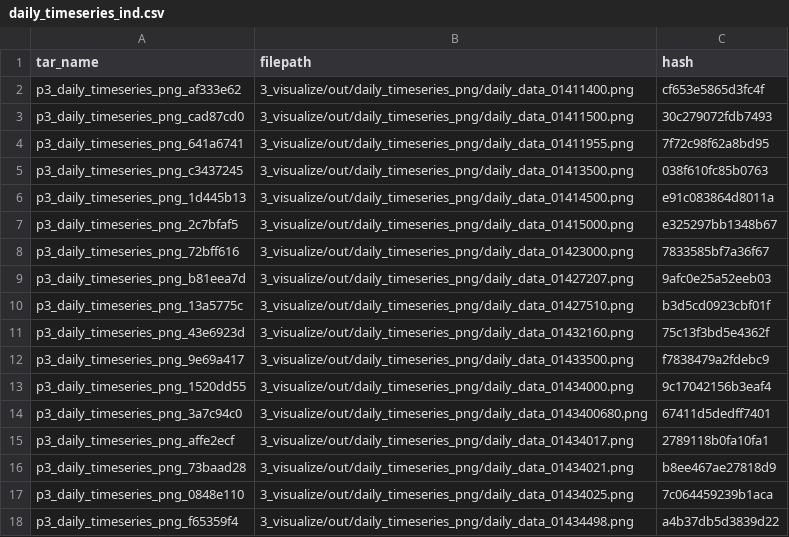
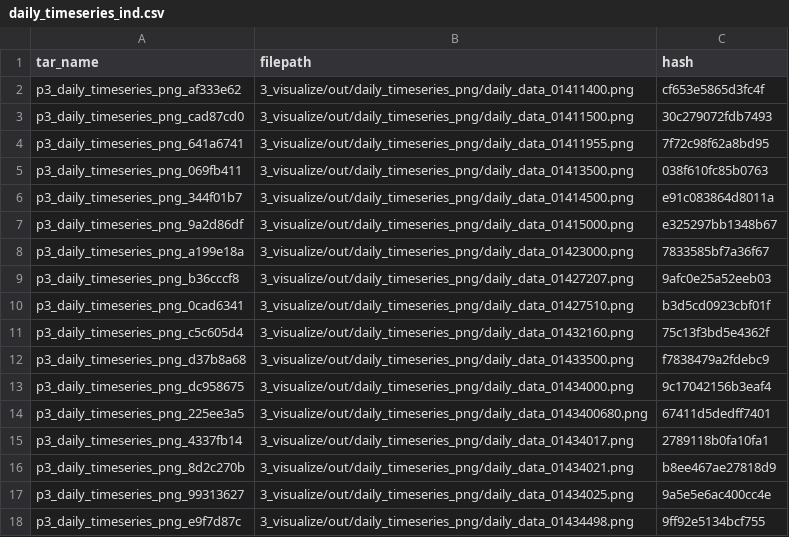
Before and after one commit to USGS-R/drb-inland-salinity-ml, a CSV file: 3_visualize/log/daily_timeseries_ind.csv, drawn as a sheet; only a part is shown; the diff covers the shown part only.

```diff
--- a/3_visualize/log/daily_timeseries_ind.csv
+++ b/3_visualize/log/daily_timeseries_ind.csv
@@ -4,15 +4,15 @@ p3_daily_timeseries_png_cad87cd0,3_visualize/out/daily_timeseries_png/daily_data
 p3_daily_timeseries_png_641a6741,3_visualize/out/daily_timeseries_png/daily_data_01411955.png,7f72c98f62a8bd95
-p3_daily_timeseries_png_c3437245,3_visualize/out/daily_timeseries_png/daily_data_01413500.png,038f610fc85b0763
-p3_daily_timeseries_png_1d445b13,3_visualize/out/daily_timeseries_png/daily_data_01414500.png,e91c083864d8011a
-p3_daily_timeseries_png_2c7bfaf5,3_visualize/out/daily_timeseries_png/daily_data_01415000.png,e325297bb1348b67
-p3_daily_timeseries_png_72bff616,3_visualize/out/daily_timeseries_png/daily_data_01423000.png,7833585bf7a36f67
-p3_daily_timeseries_png_b81eea7d,3_visualize/out/daily_timeseries_png/daily_data_01427207.png,9afc0e25a52eeb03
-p3_daily_timeseries_png_13a5775c,3_visualize/out/daily_timeseries_png/daily_data_01427510.png,b3d5cd0923cbf01f
-p3_daily_timeseries_png_43e6923d,3_visualize/out/daily_timeseries_png/daily_data_01432160.png,75c13f3bd5e4362f
-p3_daily_timeseries_png_9e69a417,3_visualize/out/daily_timeseries_png/daily_data_01433500.png,f7838479a2fdebc9
-p3_daily_timeseries_png_1520dd55,3_visualize/out/daily_timeseries_png/daily_data_01434000.png,9c17042156b3eaf4
-p3_daily_timeseries_png_3a7c94c0,3_visualize/out/daily_timeseries_png/daily_data_0143400680.png,67411d5dedff7401
-p3_daily_timeseries_png_affe2ecf,3_visualize/out/daily_timeseries_png/daily_data_01434017.png,2789118b0fa10fa1
-p3_daily_timeseries_png_73baad28,3_visualize/out/daily_timeseries_png/daily_data_01434021.png,b8ee467ae27818d9
-p3_daily_timeseries_png_0848e110,3_visualize/out/daily_timeseries_png/daily_data_01434025.png,7c064459239b1aca
-p3_daily_timeseries_png_f65359f4,3_visualize/out/daily_timeseries_png/daily_data_01434498.png,a4b37db5d3839d22
+p3_daily_timeseries_png_069fb411,3_visualize/out/daily_timeseries_png/daily_data_01413500.png,038f610fc85b0763
+p3_daily_timeseries_png_344f01b7,3_visualize/out/daily_timeseries_png/daily_data_01414500.png,e91c083864d8011a
+p3_daily_timeseries_png_9a2d86df,3_visualize/out/daily_timeseries_png/daily_data_01415000.png,e325297bb1348b67
+p3_daily_timeseries_png_a199e18a,3_visualize/out/daily_timeseries_png/daily_data_01423000.png,7833585bf7a36f67
+p3_daily_timeseries_png_b36cccf8,3_visualize/out/daily_timeseries_png/daily_data_01427207.png,9afc0e25a52eeb03
+p3_daily_timeseries_png_0cad6341,3_visualize/out/daily_timeseries_png/daily_data_01427510.png,b3d5cd0923cbf01f
+p3_daily_timeseries_png_c5c605d4,3_visualize/out/daily_timeseries_png/daily_data_01432160.png,75c13f3bd5e4362f
+p3_daily_timeseries_png_d37b8a68,3_visualize/out/daily_timeseries_png/daily_data_01433500.png,f7838479a2fdebc9
+p3_daily_timeseries_png_dc958675,3_visualize/out/daily_timeseries_png/daily_data_01434000.png,9c17042156b3eaf4
+p3_daily_timeseries_png_225ee3a5,3_visualize/out/daily_timeseries_png/daily_data_0143400680.png,67411d5dedff7401
+p3_daily_timeseries_png_4337fb14,3_visualize/out/daily_timeseries_png/daily_data_01434017.png,2789118b0fa10fa1
+p3_daily_timeseries_png_8d2c270b,3_visualize/out/daily_timeseries_png/daily_data_01434021.png,b8ee467ae27818d9
+p3_daily_timeseries_png_99313627,3_visualize/out/daily_timeseries_png/daily_data_01434025.png,9a5e5e6ac400cc4e
+p3_daily_timeseries_png_e9f7d87c,3_visualize/out/daily_timeseries_png/daily_data_01434498.png,9ff92e5134bcf755
```
Also changed, not shown: 68 edited cells elsewhere in this file, 3_visualize/log/daily_timeseries_summary.csv, 3_visualize/log/inst_timeseries_ind.csv, 5 other files.
